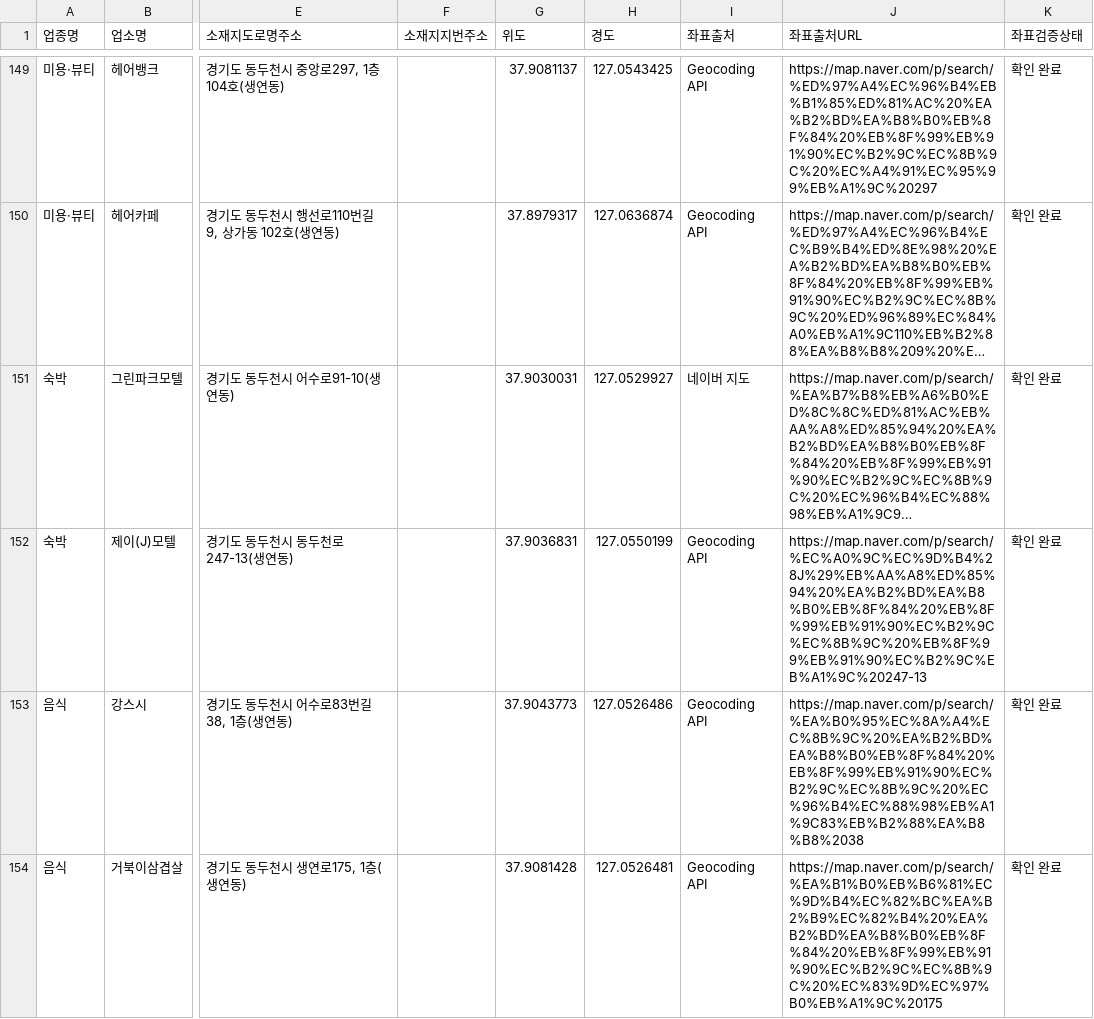
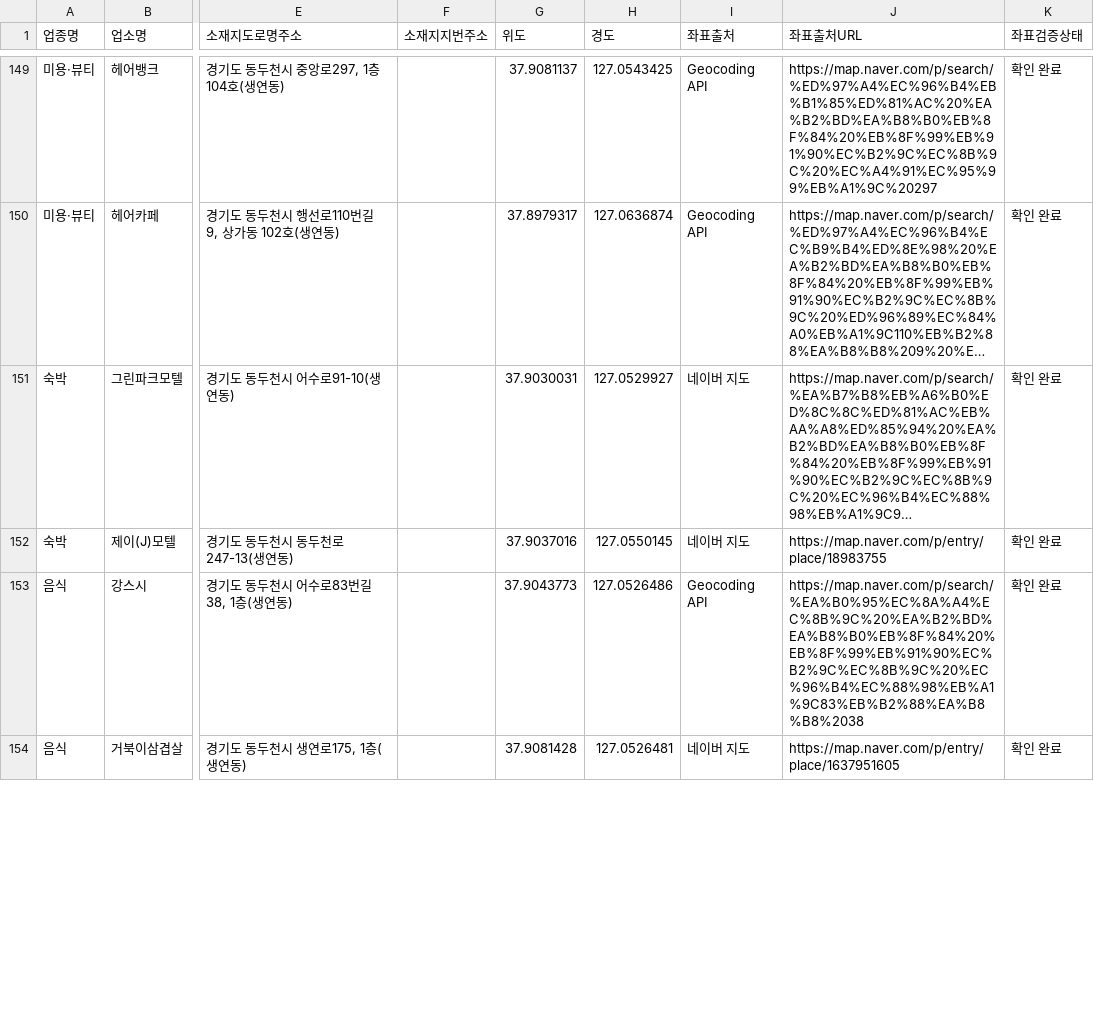
Before and after one commit to jelleoo/MILIMAP, a CSV file: data/canonical/capital-area-military-benefits.csv, drawn as a sheet; only a part is shown, gaps mark what is left out; long unchanged cells end in …; the diff covers the shown part only; the diff names each change by its address in the sheet, - before the commit and + after, or states it on an @@ line.

```diff
--- a/data/canonical/capital-area-military-benefits.csv
+++ b/data/canonical/capital-area-military-benefits.csv
-G152 (위도): 37.9036831
+G152 (위도): 37.9037016
-H152 (경도): 127.0550199
+H152 (경도): 127.0550145
-I152 (좌표출처): Geocoding API
+I152 (좌표출처): 네이버 지도
-J152 (좌표출처URL): https://map.naver.com/p/search/%EC%A0%9C%EC%9D%B4%28J%29%EB%AA%A8%ED%85%94%20%EA%B2%BD%EA%B8%B0%EB%8F%84%20%EB%8F%99%EB%91%90%EC%B2%9C%EC%8B%9C%20%EB%8F%99%EB%91%90%EC%B2%9C%EB%A1%9C%20247-13
+J152 (좌표출처URL): https://map.naver.com/p/entry/place/18983755
-I154 (좌표출처): Geocoding API
+I154 (좌표출처): 네이버 지도
-J154 (좌표출처URL): https://map.naver.com/p/search/%EA%B1%B0%EB%B6%81%EC%9D%B4%EC%82%BC%EA%B2%B9%EC%82%B4%20%EA%B2%BD%EA%B8%B0%EB%8F%84%20%EB%8F%99%EB%91%90%EC%B2%9C%EC%8B%9C%20%EC%83%9D%EC%97%B0%EB%A1%9C%20175
+J154 (좌표출처URL): https://map.naver.com/p/entry/place/1637951605
```
Also changed, not shown: 88 edited cells elsewhere in this file, data/canonical/reports/poi-coordinate-review-candidates-20260910-p3.csv, 5 other files.
